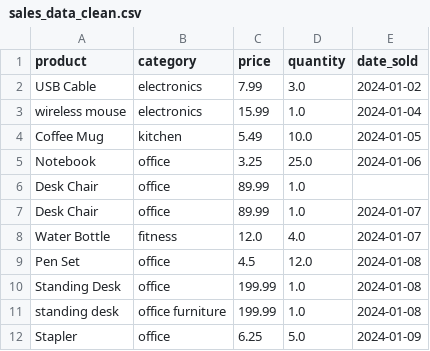
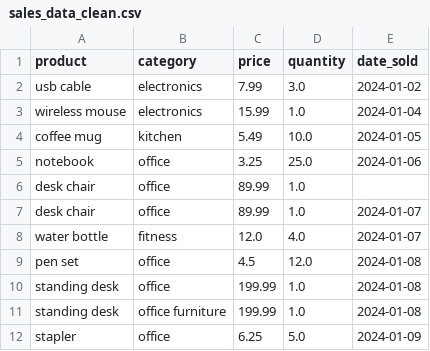
Before and after one commit to ZivCohenn/ism2411-data-cleaning-copilot, a CSV file: data/processed/sales_data_clean.csv, drawn as a sheet.

Commit message:
Fix cleaning logic and update processed CSV

```diff
--- a/data/processed/sales_data_clean.csv
+++ b/data/processed/sales_data_clean.csv
@@ -1,12 +1,12 @@
 product,category,price,quantity,date_sold
-USB Cable,electronics,7.99,3.0, 2024-01-02
+usb cable,electronics,7.99,3.0, 2024-01-02
 wireless  mouse,electronics,15.99,1.0, 2024-01-04
-Coffee Mug,kitchen,5.49,10.0, 2024-01-05
-Notebook,office,3.25,25.0, 2024-01-06
-Desk Chair,office,89.99,1.0,
-Desk  Chair,office,89.99,1.0, 2024-01-07
-Water Bottle,fitness,12.0,4.0, 2024-01-07
-Pen Set,office,4.5,12.0, 2024-01-08
-Standing Desk,office,199.99,1.0, 2024-01-08
+coffee mug,kitchen,5.49,10.0, 2024-01-05
+notebook,office,3.25,25.0, 2024-01-06
+desk chair,office,89.99,1.0,
+desk  chair,office,89.99,1.0, 2024-01-07
+water bottle,fitness,12.0,4.0, 2024-01-07
+pen set,office,4.5,12.0, 2024-01-08
+standing desk,office,199.99,1.0, 2024-01-08
 standing desk,office furniture,199.99,1.0, 2024-01-08
-Stapler,office,6.25,5.0, 2024-01-09
+stapler,office,6.25,5.0, 2024-01-09
```
Also changed, not shown: 1 other file.
